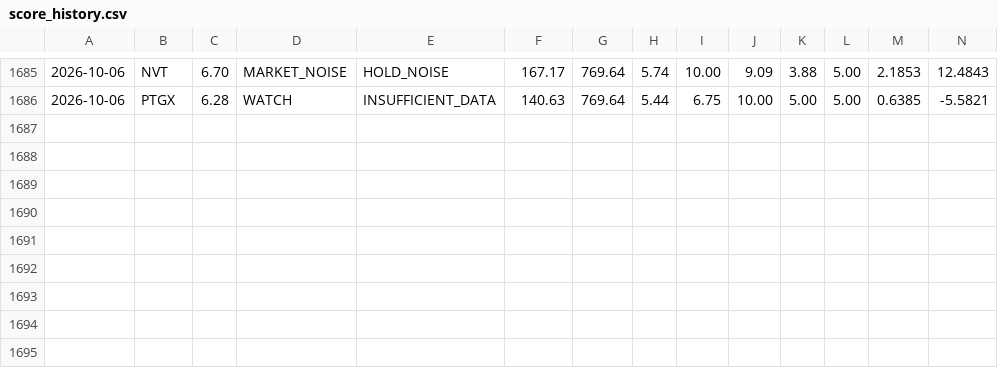
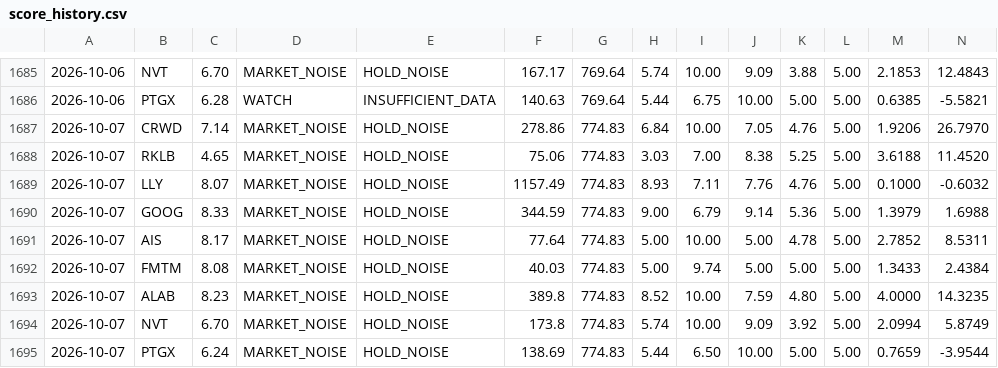
Before and after one commit to letmegetthatnow07/portfolio-dashboard, a CSV file: backend/data/score_history.csv, drawn as a sheet; only a part is shown, gaps mark what is left out; rows hold the shown columns only; the diff names each change by its address in the sheet, - before the commit and + after, or states it on an @@ line.

```diff
--- a/backend/data/score_history.csv
+++ b/backend/data/score_history.csv
+row 1687: 2026-10-07 | CRWD | 7.14 | MARKET_NOISE | HOLD_NOISE | 278.86 | 774.83 | 6.84 | 10.00 | 7.05 | 4.76 | 5.00 | 1.9206 | 26.7970
+row 1688: 2026-10-07 | RKLB | 4.65 | MARKET_NOISE | HOLD_NOISE | 75.06 | 774.83 | 3.03 | 7.00 | 8.38 | 5.25 | 5.00 | 3.6188 | 11.4520
+row 1689: 2026-10-07 | LLY | 8.07 | MARKET_NOISE | HOLD_NOISE | 1157.49 | 774.83 | 8.93 | 7.11 | 7.76 | 4.76 | 5.00 | 0.1000 | -0.6032
+row 1690: 2026-10-07 | GOOG | 8.33 | MARKET_NOISE | HOLD_NOISE | 344.59 | 774.83 | 9.00 | 6.79 | 9.14 | 5.36 | 5.00 | 1.3979 | 1.6988
+row 1691: 2026-10-07 | AIS | 8.17 | MARKET_NOISE | HOLD_NOISE | 77.64 | 774.83 | 5.00 | 10.00 | 5.00 | 4.78 | 5.00 | 2.7852 | 8.5311
+row 1692: 2026-10-07 | FMTM | 8.08 | MARKET_NOISE | HOLD_NOISE | 40.03 | 774.83 | 5.00 | 9.74 | 5.00 | 5.00 | 5.00 | 1.3433 | 2.4384
+row 1693: 2026-10-07 | ALAB | 8.23 | MARKET_NOISE | HOLD_NOISE | 389.8 | 774.83 | 8.52 | 10.00 | 7.59 | 4.80 | 5.00 | 4.0000 | 14.3235
+row 1694: 2026-10-07 | NVT | 6.70 | MARKET_NOISE | HOLD_NOISE | 173.8 | 774.83 | 5.74 | 10.00 | 9.09 | 3.92 | 5.00 | 2.0994 | 5.8749
+row 1695: 2026-10-07 | PTGX | 6.24 | MARKET_NOISE | HOLD_NOISE | 138.69 | 774.83 | 5.44 | 6.50 | 10.00 | 5.00 | 5.00 | 0.7659 | -3.9544
```
